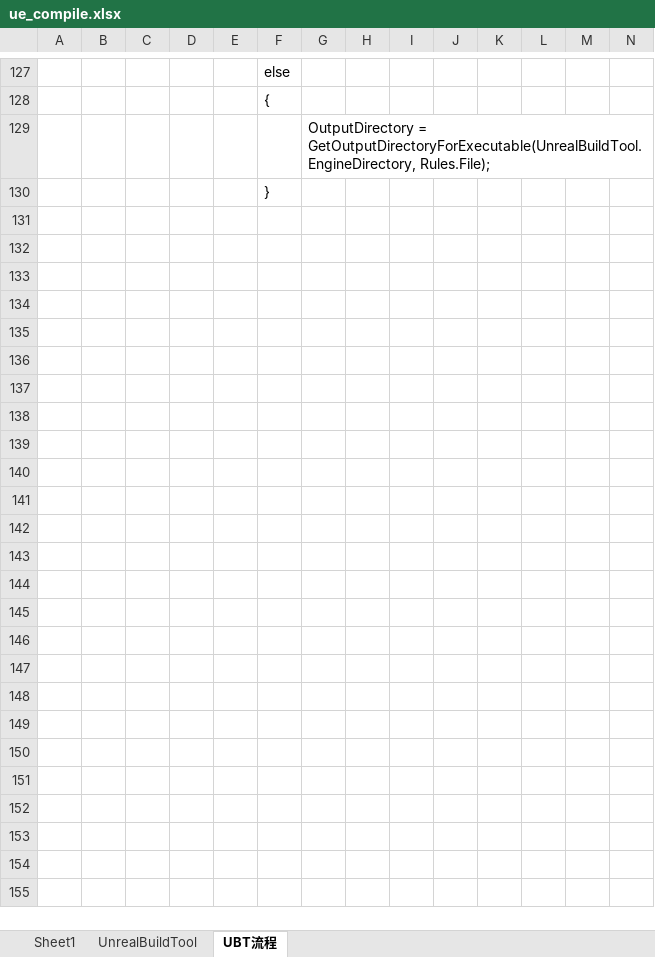
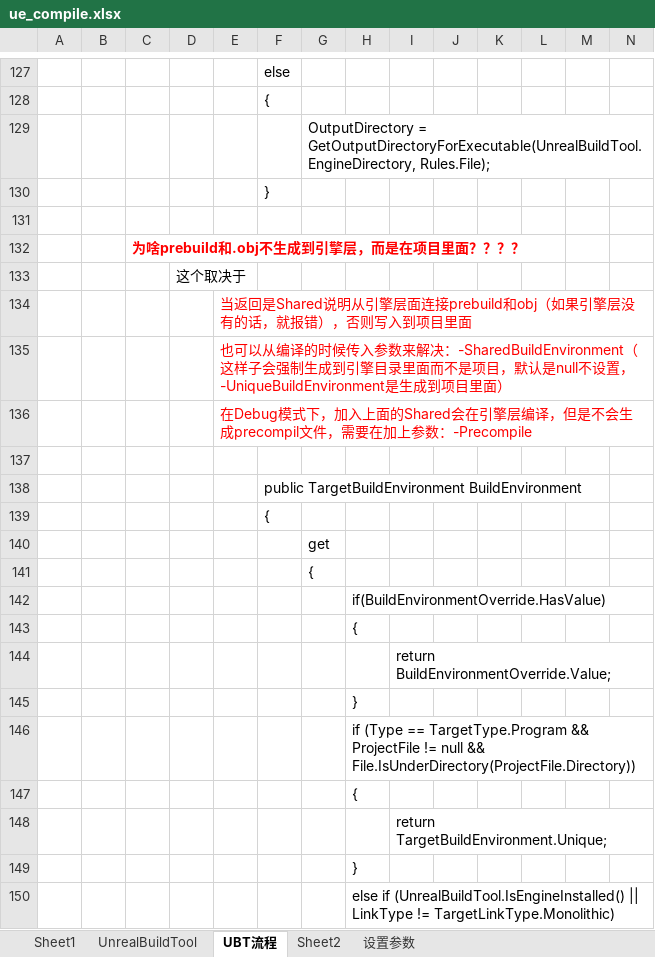
Before and after one commit to guanzhongdaoke/ue, an Excel workbook: doc/ue_compile.xlsx, sheet UBT流程, drawn as a sheet; only a part is shown, gaps mark what is left out; values as stored, in another font and other column widths than the file's, no borders; rows hold the shown columns only; the diff covers the shown part only; the diff names each change by its address in the sheet, - before the commit and + after, or states it on an @@ line.

```diff
--- a/doc/ue_compile.xlsx (sheet UBT流程)
+++ b/doc/ue_compile.xlsx (sheet UBT流程)
+sheet tab: Sheet2
+sheet tab: 设置参数
+row 131: (empty)
+row 132:  |  | 为啥prebuild和.obj不生成到引擎层，而是在项目里面？？？？
+row 133:  |  |  | 这个取决于
+row 134:  |  |  |  | 当返回是Shared说明从引擎层面连接prebuild和obj（如果引擎层没有的话，就报错），否则写入到项目里面
+row 135:  |  |  |  | 也可以从编译的时候传入参数来解决：-SharedBuildEnvironment（这样子会强制生成到引擎目录里面而不是项目，默认是null不设置，-UniqueBuildEnvironment是生成到项目里面）
+row 136:  |  |  |  | 在Debug模式下，加入上面的Shared会在引擎层编译，但是不会生成precompil文件，需要在加上参数：-Precompile
+row 137: (empty)
+row 138:  |  |  |  |  | public TargetBuildEnvironment BuildEnvironment
+row 139:  |  |  |  |  | {
+row 140:  |  |  |  |  |  | get
+row 141:  |  |  |  |  |  | {
+row 142:  |  |  |  |  |  |  | if(BuildEnvironmentOverride.HasValue)
+row 143:  |  |  |  |  |  |  | {
+row 144:  |  |  |  |  |  |  |  | return BuildEnvironmentOverride.Value;
+row 145:  |  |  |  |  |  |  | }
+row 146:  |  |  |  |  |  |  | if (Type == TargetType.Program && ProjectFile != null && File.IsUnderDirectory(ProjectFile.Directory))
+row 147:  |  |  |  |  |  |  | {
+row 148:  |  |  |  |  |  |  |  | return TargetBuildEnvironment.Unique;
+row 149:  |  |  |  |  |  |  | }
+row 150:  |  |  |  |  |  |  | else if (UnrealBuildTool.IsEngineInstalled() || LinkType != TargetLinkType.Monolithic)
```
Also changed, not shown: 20 added rows and 1 edited cell elsewhere in this sheet, doc/ue_net.xlsx.
